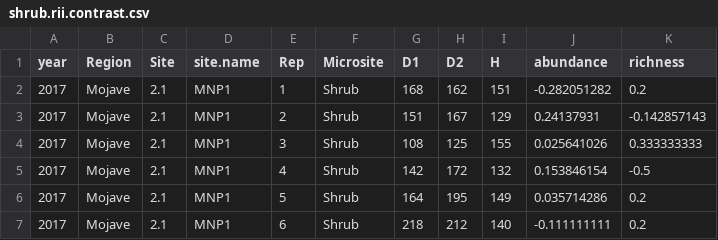
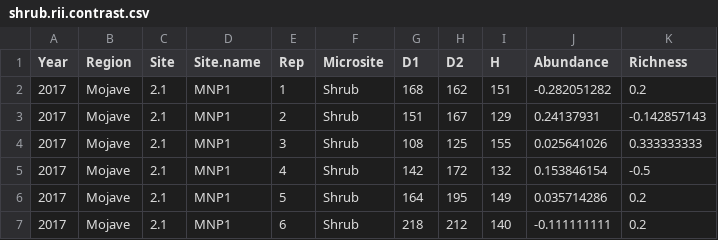
Before and after one commit to cjlortie/Shrub_facilitation_contrasts, a CSV file: data/shrub.rii.contrast.csv, drawn as a sheet; only a part is shown.

```diff
--- a/data/shrub.rii.contrast.csv
+++ b/data/shrub.rii.contrast.csv
@@ -1,2 +1,2 @@
-year,Region,Site,site.name,Rep,Microsite,D1,D2,H,abundance,richness
+Year,Region,Site,Site.name,Rep,Microsite,D1,D2,H,Abundance,Richness
 2017,Mojave,2.1,MNP1,1,Shrub,168,162,151,-0.282051282,0.2
```
Also changed, not shown: data/shrub.contrast.climate.csv, data/shrub.contrast.ordination.csv, 2 other files.
